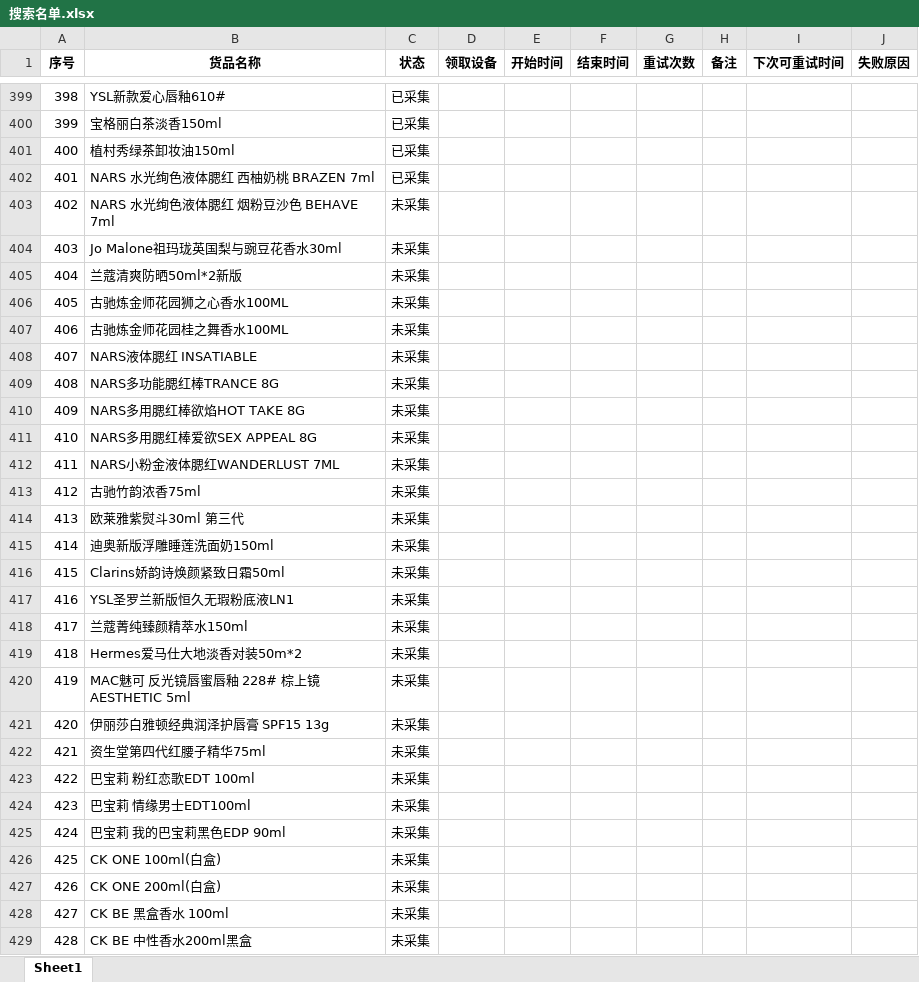
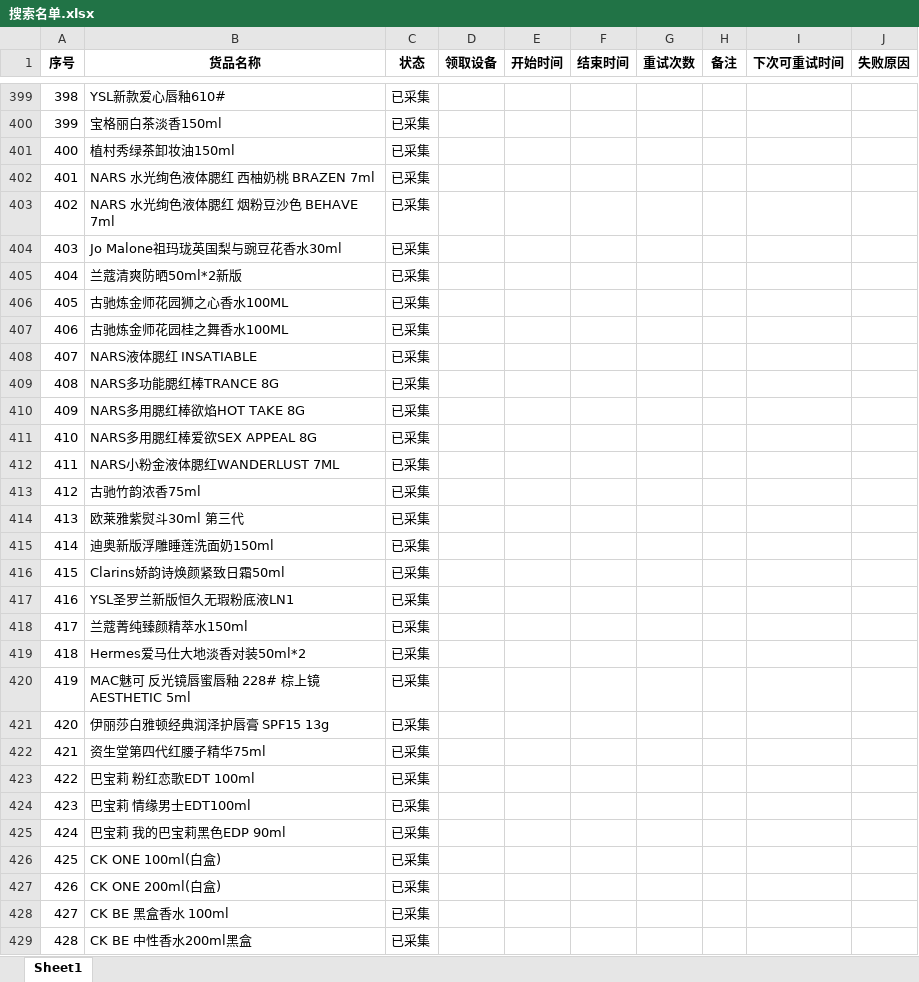
Before and after one commit to vampireli1900-dev/auto_product_collect, an Excel workbook: 搜索名单.xlsx, sheet Sheet1, drawn as a sheet; only a part is shown, gaps mark what is left out; values as stored, in another font and other column widths than the file's, no borders; the diff covers the shown part only; the diff names each change by its address in the sheet, - before the commit and + after, or states it on an @@ line.

```diff
--- a/搜索名单.xlsx (sheet Sheet1)
+++ b/搜索名单.xlsx (sheet Sheet1)
-C403:C429 (状态): 未采集
+C403:C429 (状态): 已采集
-B419 (货品名称): Hermes爱马仕大地淡香对装50m*2
+B419 (货品名称): Hermes爱马仕大地淡香对装50ml*2
```
Also changed, not shown: 14 edited cells elsewhere in this sheet, 商品校验调试记录.xlsx, 商品采集汇总.xlsx, 10 other files.
